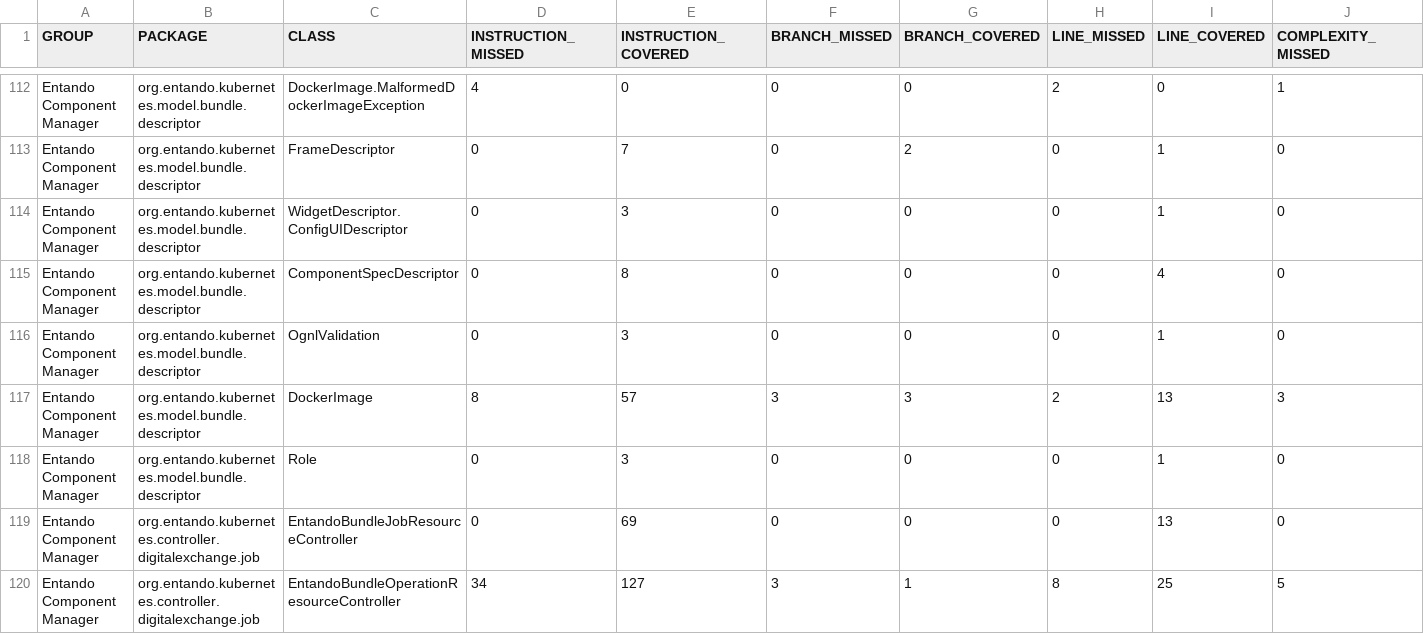
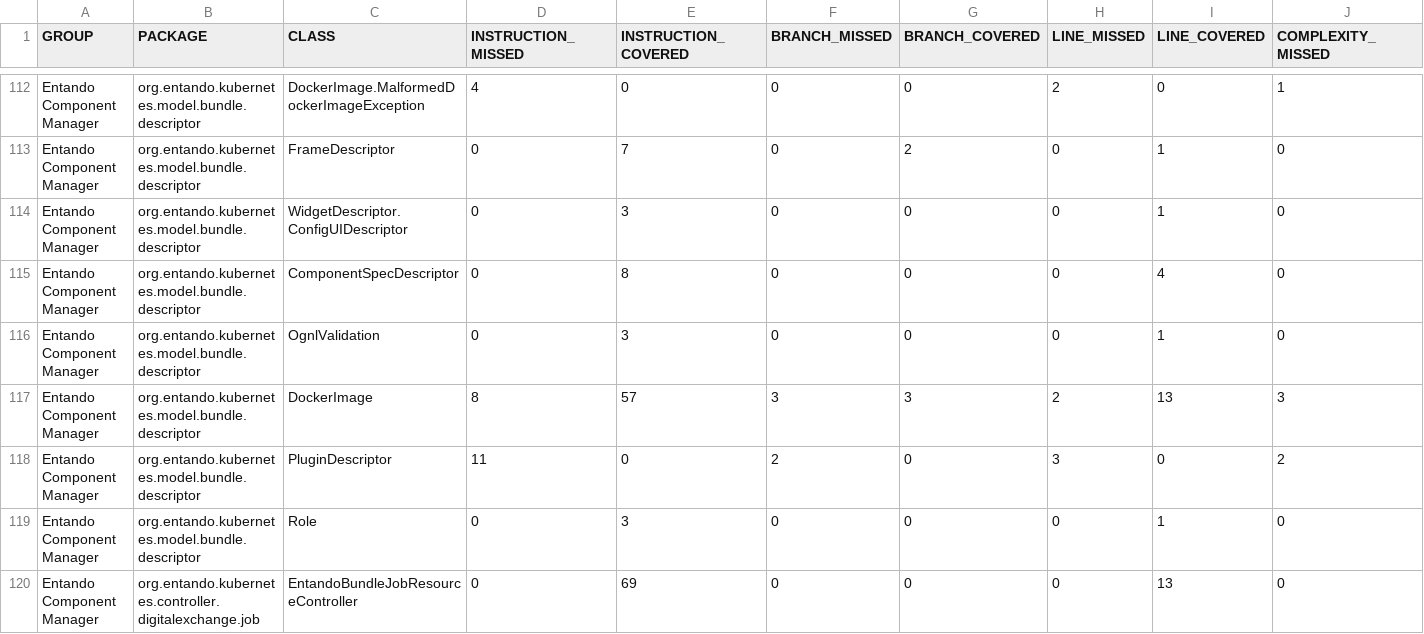
Before and after one commit to entando-k8s/devops-results-2020-11-17, a CSV file: entando-component-manager/PR-72/jacoco/jacoco.csv, drawn as a sheet; only a part is shown, gaps mark what is left out; the shorter side is filled out with more unchanged rows; rows hold the shown columns only; the diff names each change by its address in the sheet, - before the commit and + after, or states it on an @@ line.

Commit message:
Publishing files for path entando-component-manager/PR-72

```diff
--- a/entando-component-manager/PR-72/jacoco/jacoco.csv
+++ b/entando-component-manager/PR-72/jacoco/jacoco.csv
+row 118: Entando Component Manager | org.entando.kubernetes.model.bundle.descriptor | PluginDescriptor | 11 | 0 | 2 | 0 | 3 | 0 | 2
```
Also changed, not shown: 20 other files.
